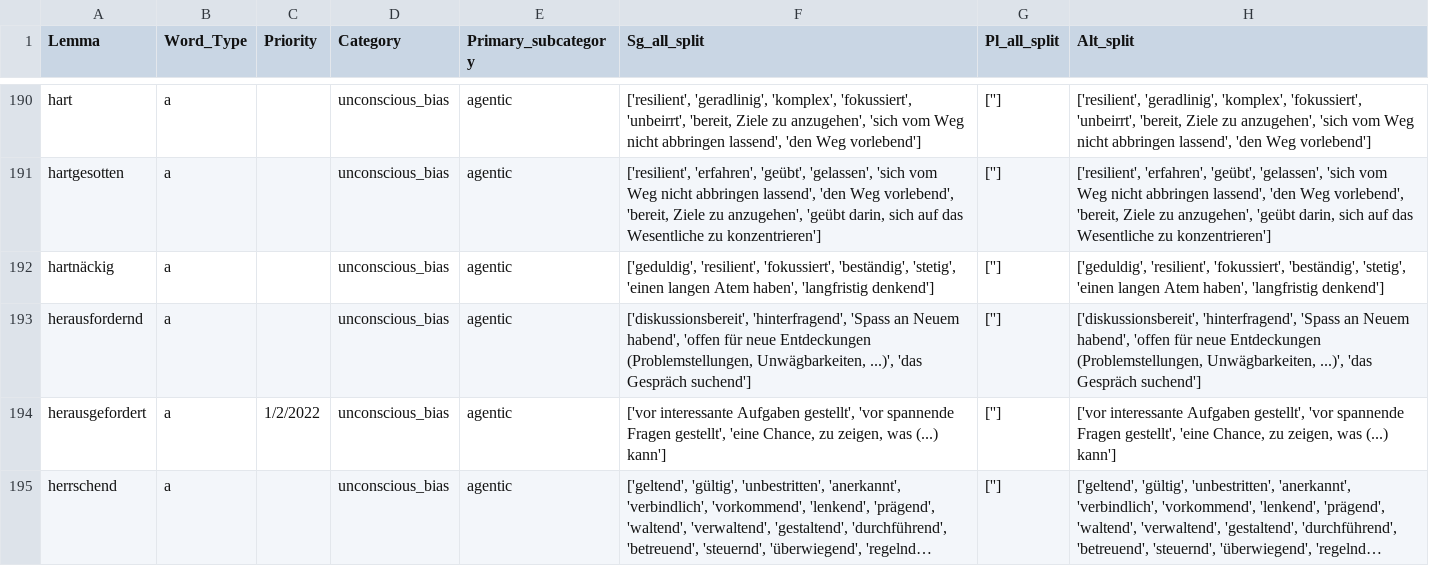
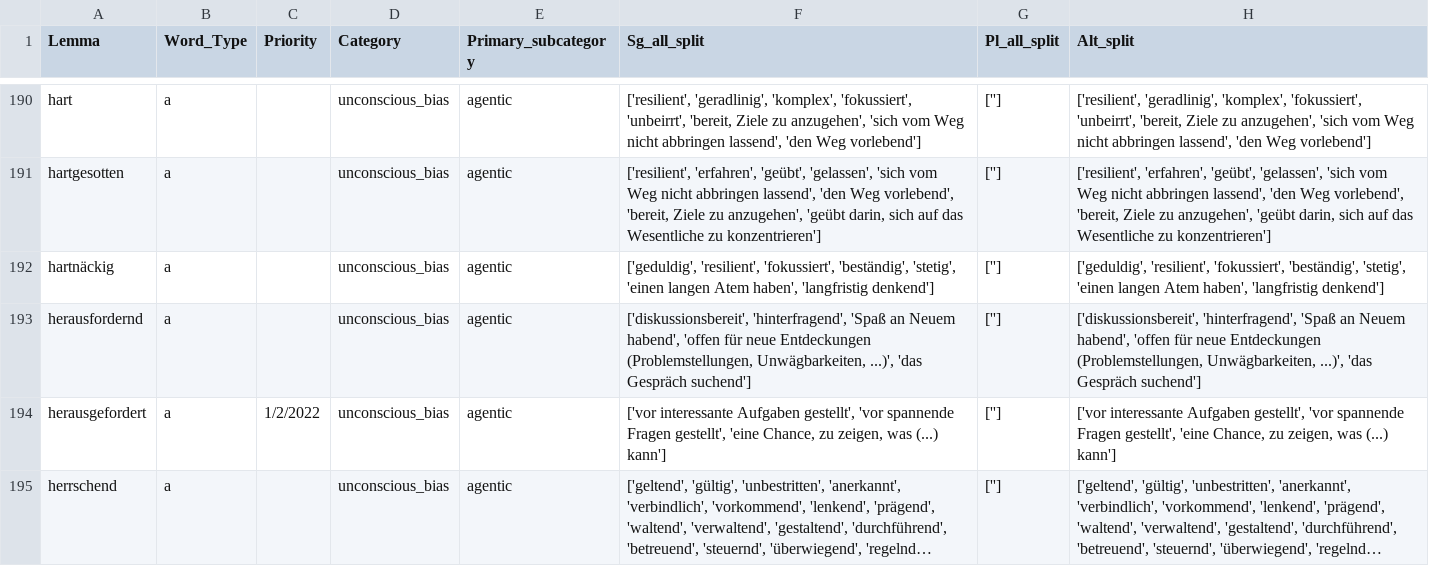
Before and after one commit to witty-works/nlp_api, a CSV file: training_data/de-DE/ub_no_plur_words.csv, drawn as a sheet; only a part is shown, gaps mark what is left out; long unchanged cells end in …; the diff covers the shown part only.

Commit message:
fix typos in the German rules

```diff
--- a/training_data/de-DE/ub_no_plur_words.csv
+++ b/training_data/de-DE/ub_no_plur_words.csv
@@ -192,3 +192,3 @@ hartgesotten,a,,unconscious_bias,agentic,"['resilient', 'erfahren', 'geübt', 'g
 hartnäckig,a,,unconscious_bias,agentic,"['geduldig', 'resilient', 'fokussiert', 'beständig', 'stetig', 'einen langen Atem haben', 'langfristig denkend']",[''],"['geduldig', 'resilient', 'fokussiert', 'beständig', 'stetig', 'einen langen Atem haben', 'langfristig denkend']"
-herausfordernd,a,,unconscious_bias,agentic,"['diskussionsbereit', 'hinterfragend', 'Spass an Neuem habend', 'offen für neue Entdeckungen (Problemstellungen, Unwägbarkeiten, ...)', 'das Gespräch suchend']",[''],"['diskussionsbereit', 'hinterfragend', 'Spass an Neuem habend', 'offen für neue Entdeckungen (Problemstellungen, Unwägbarkeiten, ...)', 'das Gespräch suchend']"
+herausfordernd,a,,unconscious_bias,agentic,"['diskussionsbereit', 'hinterfragend', 'Spaß an Neuem habend', 'offen für neue Entdeckungen (Problemstellungen, Unwägbarkeiten, ...)', 'das Gespräch suchend']",[''],"['diskussionsbereit', 'hinterfragend', 'Spaß an Neuem habend', 'offen für neue Entdeckungen (Problemstellungen, Unwägbarkeiten, ...)', 'das Gespräch suchend']"
 herausgefordert,a,1/2/2022,unconscious_bias,agentic,"['vor interessante Aufgaben gestellt', 'vor spannende Fragen gestellt', 'eine Chance, zu zeigen, was (...) kann']",[''],"['vor interessante Aufgaben gestellt', 'vor spannende Fragen gestellt', 'eine Chance, zu zeigen, was (...) kann']"
```
Also changed, not shown: 23 edited cells elsewhere in this file, training_data/de-DE/agentic_old.csv, training_data/de-DE/gendered_noun_words.csv, 7 other files.
